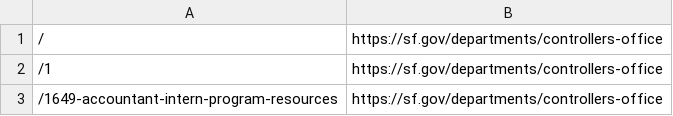
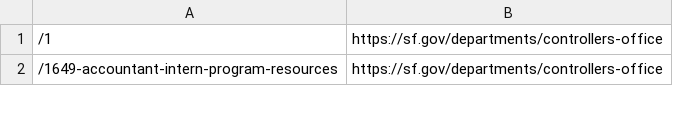
Before and after one commit to SFDigitalServices/archive, a TSV file: config/sites/sfcontroller/drupal.tsv, drawn as a sheet; only a part is shown; the diff names each change by its address in the sheet, - before the commit and + after, or states it on an @@ line.

Commit message:
chore: nix dupe / redirect for controller

```diff
--- a/config/sites/sfcontroller/drupal.tsv
+++ b/config/sites/sfcontroller/drupal.tsv
-row 1: / | https://sf.gov/departments/controllers-office
```
